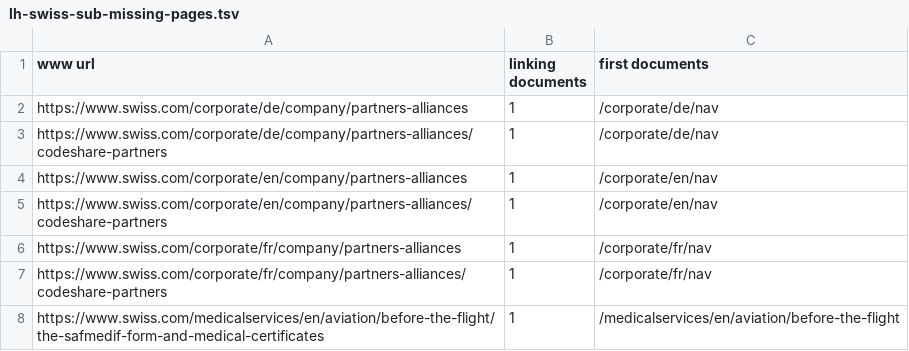
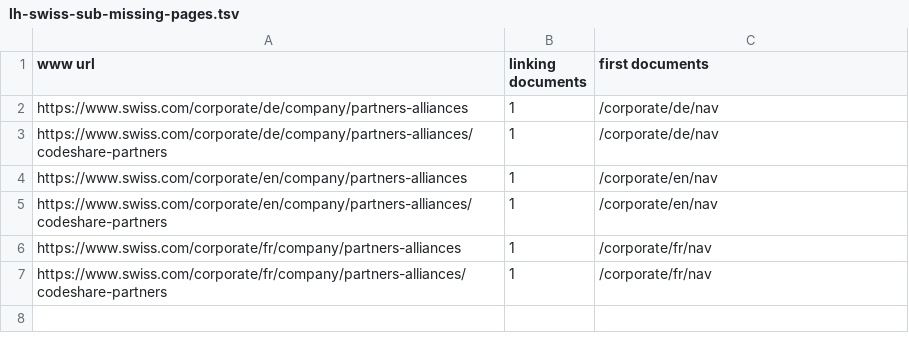
Before and after one commit to moved-permanently/lh-com, a TSV file: tools/reports/lh-swiss-sub-missing-pages.tsv, drawn as a sheet; the diff names each change by its address in the sheet, - before the commit and + after, or states it on an @@ line.

```diff
--- a/tools/reports/lh-swiss-sub-missing-pages.tsv
+++ b/tools/reports/lh-swiss-sub-missing-pages.tsv
-row 8: https://www.swiss.com/medicalservices/en/aviation/before-the-flight/the-safmedif-form-and-medical-certificates | 1 | /medicalservices/en/aviation/before-the-flight
```
Also changed, not shown: tools/reports/lh-swiss-mag-missing-pages.tsv, tools/reports/lh-swiss-mag-not-imported.tsv, 9 other files.
